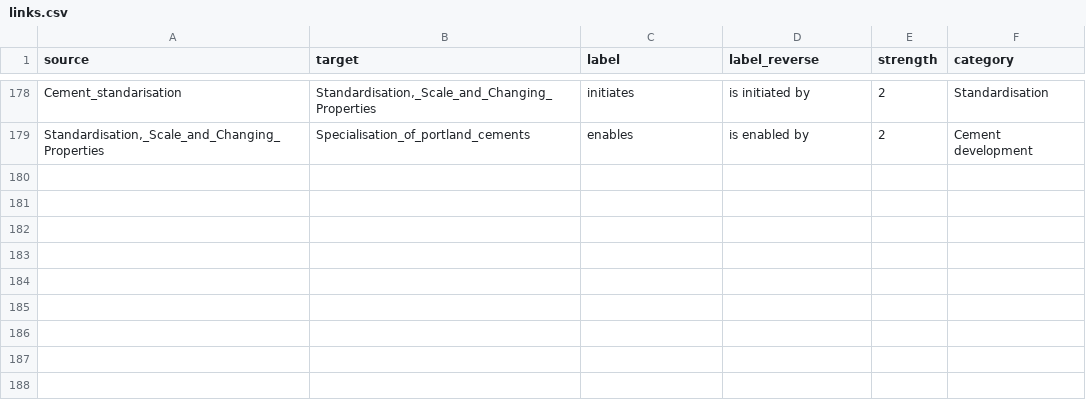
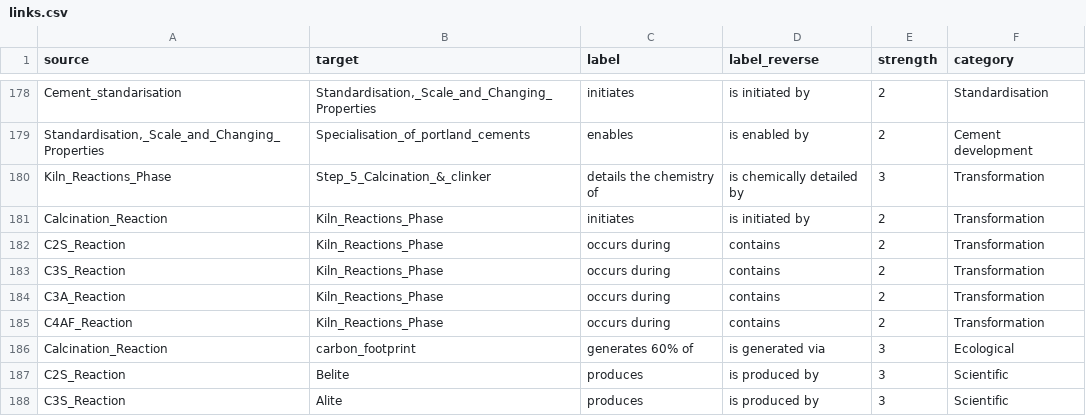
Before and after one commit to Thijs28/Cementious-Concrete, a CSV file: links.csv, drawn as a sheet; only a part is shown, gaps mark what is left out; the diff names each change by its address in the sheet, - before the commit and + after, or states it on an @@ line.

```diff
--- a/links.csv
+++ b/links.csv
+row 180: Kiln_Reactions_Phase | Step_5_Calcination_&_clinker | details the chemistry of | is chemically detailed by | 3 | Transformation
+row 181: Calcination_Reaction | Kiln_Reactions_Phase | initiates | is initiated by | 2 | Transformation
+row 182: C2S_Reaction | Kiln_Reactions_Phase | occurs during | contains | 2 | Transformation
+row 183: C3S_Reaction | Kiln_Reactions_Phase | occurs during | contains | 2 | Transformation
+row 184: C3A_Reaction | Kiln_Reactions_Phase | occurs during | contains | 2 | Transformation
+row 185: C4AF_Reaction | Kiln_Reactions_Phase | occurs during | contains | 2 | Transformation
+row 186: Calcination_Reaction | carbon_footprint | generates 60% of | is generated via | 3 | Ecological
+row 187: C2S_Reaction | Belite | produces | is produced by | 3 | Scientific
+row 188: C3S_Reaction | Alite | produces | is produced by | 3 | Scientific
```
Also changed, not shown: nodes.csv.
